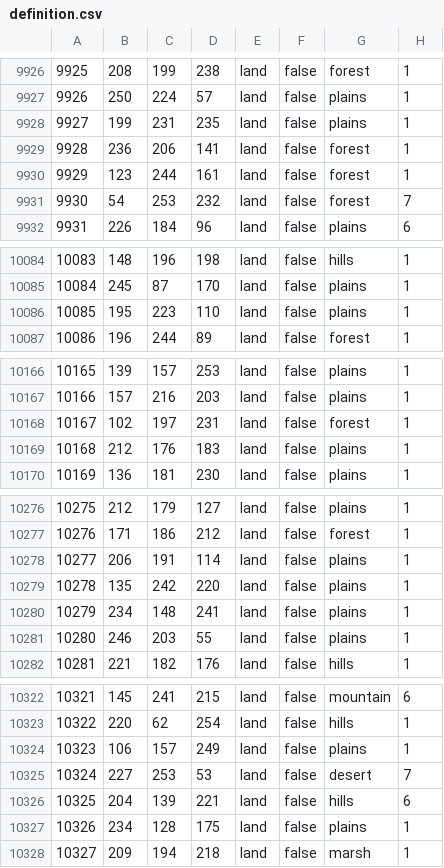
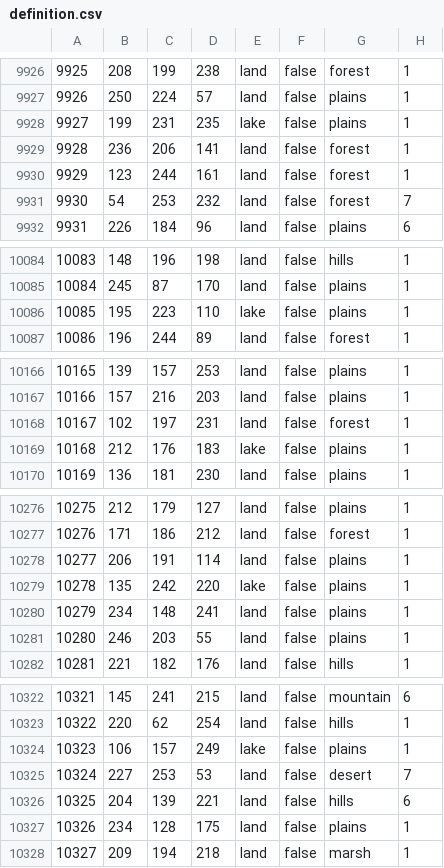
Before and after one commit to lolomap/EtrediaTimes1.12, a CSV file: map/definition.csv, drawn as a sheet; only a part is shown, gaps mark what is left out; the diff covers the shown part only.

```diff
--- a/map/definition.csv
+++ b/map/definition.csv
@@ -9927,3 +9927,3 @@
 9926;250;224;57;land;false;plains;1
-9927;199;231;235;land;false;plains;1
+9927;199;231;235;lake;false;plains;1
 9928;236;206;141;land;false;forest;1
@@ -10085,3 +10085,3 @@
 10084;245;87;170;land;false;plains;1
-10085;195;223;110;land;false;plains;1
+10085;195;223;110;lake;false;plains;1
 10086;196;244;89;land;false;forest;1
@@ -10168,3 +10168,3 @@
 10167;102;197;231;land;false;forest;1
-10168;212;176;183;land;false;plains;1
+10168;212;176;183;lake;false;plains;1
 10169;136;181;230;land;false;plains;1
@@ -10278,3 +10278,3 @@
 10277;206;191;114;land;false;plains;1
-10278;135;242;220;land;false;plains;1
+10278;135;242;220;lake;false;plains;1
 10279;234;148;241;land;false;plains;1
@@ -10323,3 +10323,3 @@
 10322;220;62;254;land;false;hills;1
-10323;106;157;249;land;false;plains;1
+10323;106;157;249;lake;false;plains;1
 10324;227;253;53;land;false;desert;7
```
Also changed, not shown: 1 edited cell elsewhere in this file, 9 other files.
